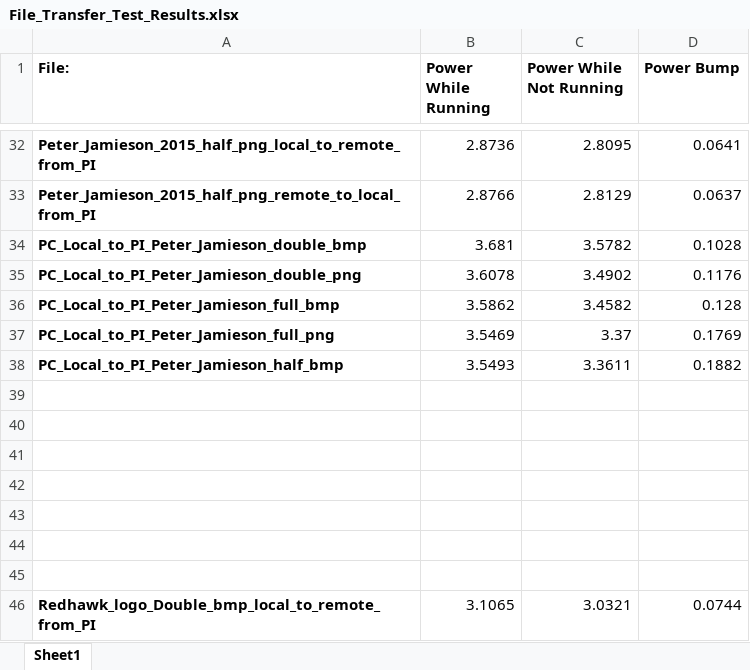
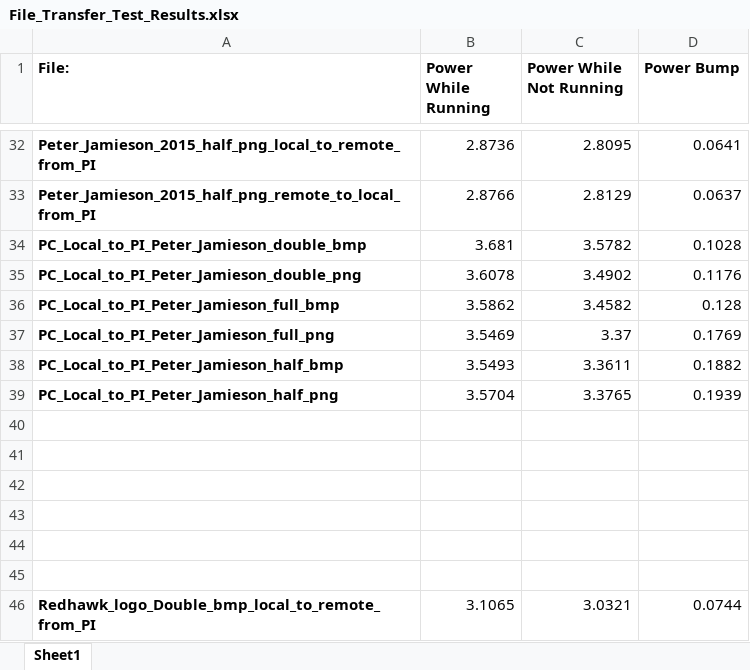
Before and after one commit to rutschsr/Senior-Design-Project, an Excel workbook: Sqlite/File_Transfer_Test_Results.xlsx, sheet Sheet1, drawn as a sheet; only a part is shown, gaps mark what is left out; values as stored, in another font and other column widths than the file's, no borders; the diff names each change by its address in the sheet, - before the commit and + after, or states it on an @@ line.

Commit message:
putting in this one data I did before my laptop kills me

```diff
--- a/Sqlite/File_Transfer_Test_Results.xlsx (sheet Sheet1)
+++ b/Sqlite/File_Transfer_Test_Results.xlsx (sheet Sheet1)
-row 39: (empty)
+row 39: PC_Local_to_PI_Peter_Jamieson_half_png | 3.5704 | 3.3765 | 0.1939
```
Also changed, not shown: 3 other files.
